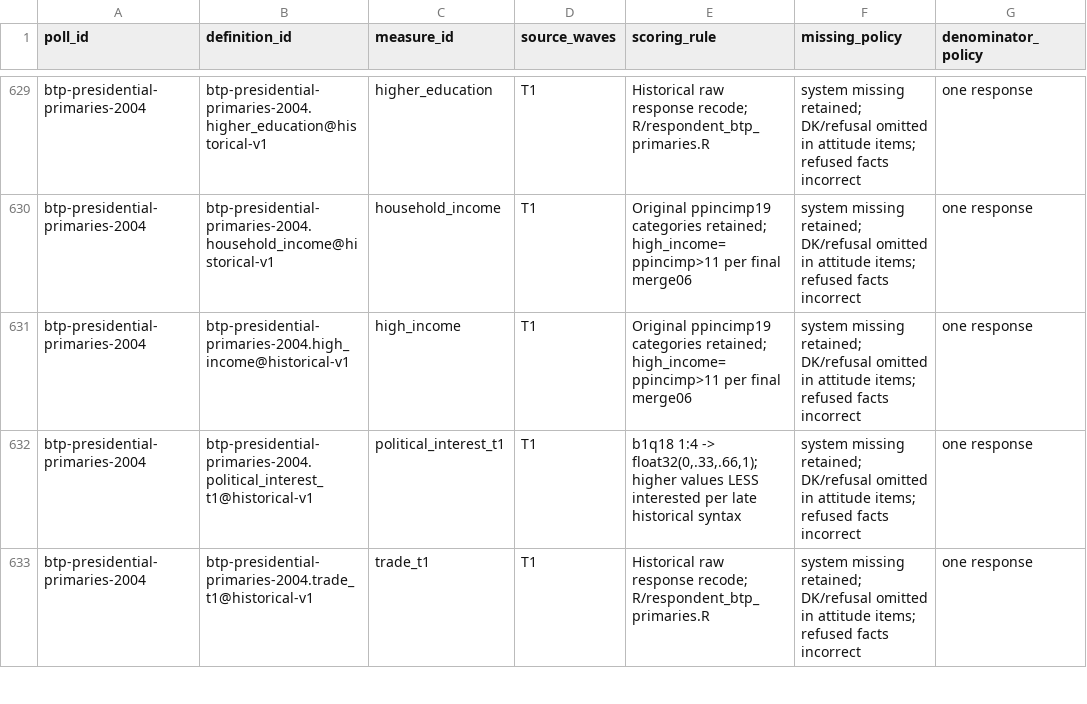
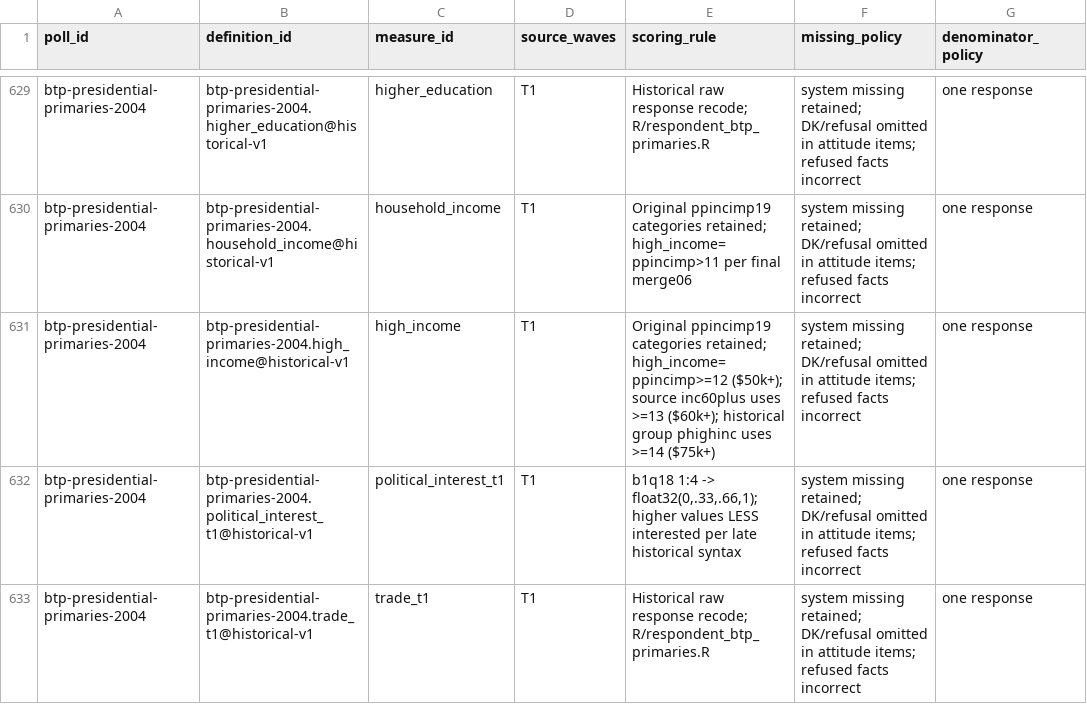
Before and after one commit to soodoku/dp-data, a CSV file: metadata/measure_definitions.csv, drawn as a sheet; only a part is shown, gaps mark what is left out; the diff covers the shown part only; the diff names each change by its address in the sheet, - before the commit and + after, or states it on an @@ line.

Commit message:
Clarify BTP income definitions and audit Bulgaria and California evidence

```diff
--- a/metadata/measure_definitions.csv
+++ b/metadata/measure_definitions.csv
-E631 (scoring_rule): …categories retained; high_income=ppincimp>11 per final merge06
+E631 (scoring_rule): …categories retained; high_income=ppincimp>=12 ($50k+); source inc60plus uses >=13 ($60k+); historical group phighinc uses >=14 ($75k+)
```
Also changed, not shown: 1 edited cell elsewhere in this file, 1 other file.
